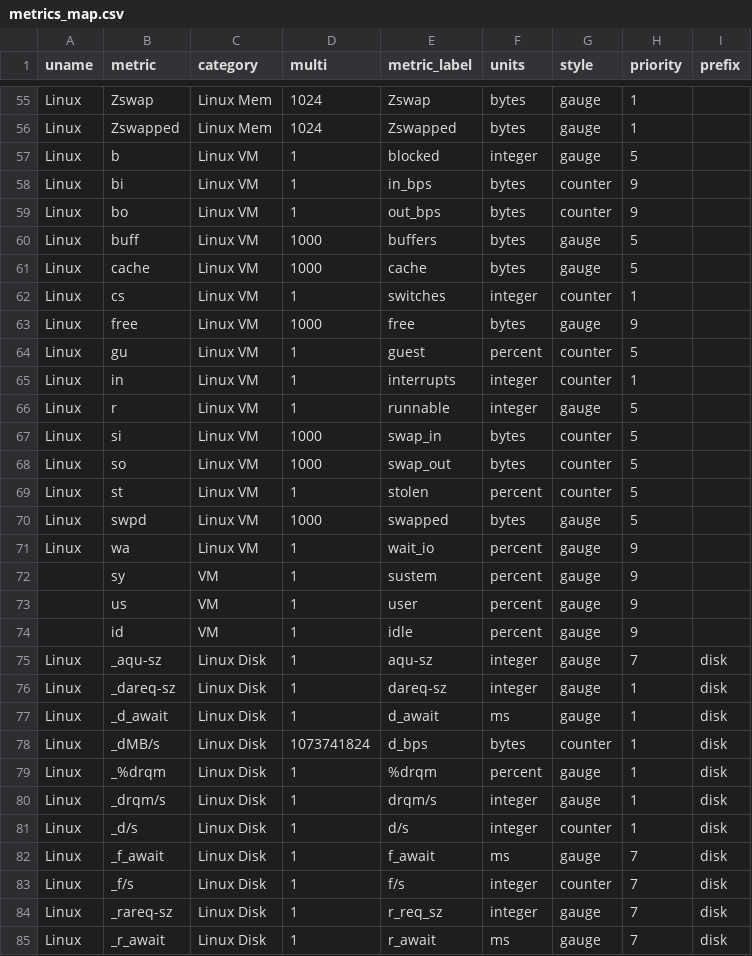
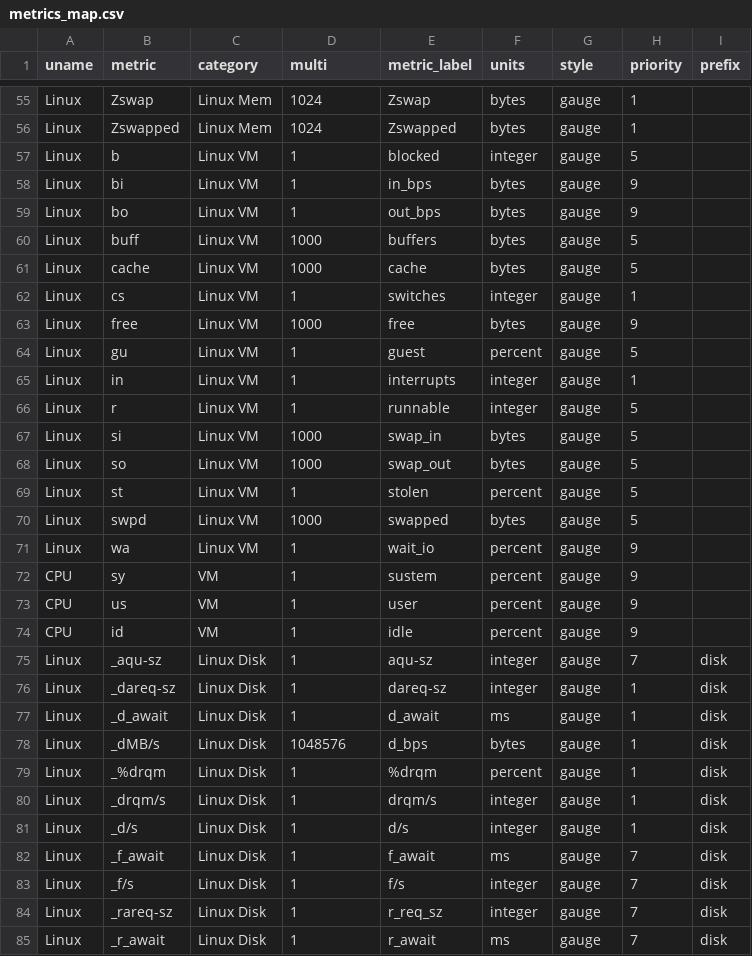
Before and after one commit to gregs1104/pgbench-tools, a CSV file: init/metrics_map.csv, drawn as a sheet; only a part is shown, gaps mark what is left out; the diff covers the shown part only.

```diff
--- a/init/metrics_map.csv
+++ b/init/metrics_map.csv
@@ -57,19 +57,19 @@ Linux,Zswapped,Linux Mem,1024,Zswapped,bytes,gauge,1,
 Linux,b,Linux VM,1,blocked,integer,gauge,5,
-Linux,bi,Linux VM,1,in_bps,bytes,counter,9,
-Linux,bo,Linux VM,1,out_bps,bytes,counter,9,
+Linux,bi,Linux VM,1,in_bps,bytes,gauge,9,
+Linux,bo,Linux VM,1,out_bps,bytes,gauge,9,
 Linux,buff,Linux VM,1000,buffers,bytes,gauge,5,
 Linux,cache,Linux VM,1000,cache,bytes,gauge,5,
-Linux,cs,Linux VM,1,switches,integer,counter,1,
+Linux,cs,Linux VM,1,switches,integer,gauge,1,
 Linux,free,Linux VM,1000,free,bytes,gauge,9,
-Linux,gu,Linux VM,1,guest,percent,counter,5,
-Linux,in,Linux VM,1,interrupts,integer,counter,1,
+Linux,gu,Linux VM,1,guest,percent,gauge,5,
+Linux,in,Linux VM,1,interrupts,integer,gauge,1,
 Linux,r,Linux VM,1,runnable,integer,gauge,5,
-Linux,si,Linux VM,1000,swap_in,bytes,counter,5,
-Linux,so,Linux VM,1000,swap_out,bytes,counter,5,
-Linux,st,Linux VM,1,stolen,percent,counter,5,
+Linux,si,Linux VM,1000,swap_in,bytes,gauge,5,
+Linux,so,Linux VM,1000,swap_out,bytes,gauge,5,
+Linux,st,Linux VM,1,stolen,percent,gauge,5,
 Linux,swpd,Linux VM,1000,swapped,bytes,gauge,5,
 Linux,wa,Linux VM,1,wait_io,percent,gauge,9,
-,sy,VM,1,sustem,percent,gauge,9,
-,us,VM,1,user,percent,gauge,9,
-,id,VM,1,idle,percent,gauge,9,
+CPU,sy,VM,1,sustem,percent,gauge,9,
+CPU,us,VM,1,user,percent,gauge,9,
+CPU,id,VM,1,idle,percent,gauge,9,
 Linux,_aqu-sz,Linux Disk,1,aqu-sz,integer,gauge,7,disk
@@ -77,8 +77,8 @@ Linux,_dareq-sz,Linux Disk,1,dareq-sz,integer,gauge,1,disk
 Linux,_d_await,Linux Disk,1,d_await,ms,gauge,1,disk
-Linux,_dMB/s,Linux Disk,1073741824,d_bps,bytes,counter,1,disk
+Linux,_dMB/s,Linux Disk,1048576,d_bps,bytes,gauge,1,disk
 Linux,_%drqm,Linux Disk,1,%drqm,percent,gauge,1,disk
 Linux,_drqm/s,Linux Disk,1,drqm/s,integer,gauge,1,disk
-Linux,_d/s,Linux Disk,1,d/s,integer,counter,1,disk
+Linux,_d/s,Linux Disk,1,d/s,integer,gauge,1,disk
 Linux,_f_await,Linux Disk,1,f_await,ms,gauge,7,disk
-Linux,_f/s,Linux Disk,1,f/s,integer,counter,7,disk
+Linux,_f/s,Linux Disk,1,f/s,integer,gauge,7,disk
 Linux,_rareq-sz,Linux Disk,1,r_req_sz,integer,gauge,7,disk
```
Also changed, not shown: 3 added rows and 18 edited cells elsewhere in this file.
